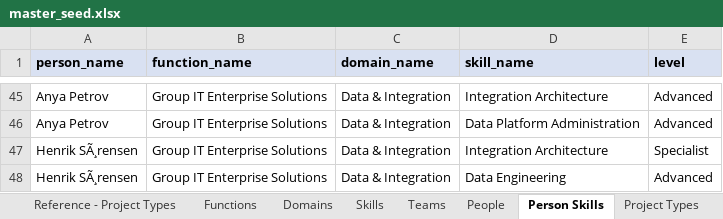
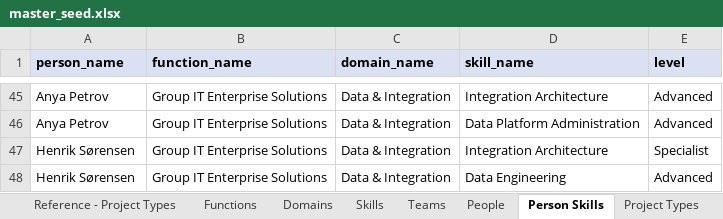
Before and after one commit to tim-pickup/ResourceForecastTool, an Excel workbook: seed/master_seed.xlsx, sheet Person Skills, drawn as a sheet; only a part is shown, gaps mark what is left out; values as stored, in another font and other column widths than the file's, no borders; the diff names each change by its address in the sheet, - before the commit and + after, or states it on an @@ line.

```diff
--- a/seed/master_seed.xlsx (sheet Person Skills)
+++ b/seed/master_seed.xlsx (sheet Person Skills)
-A47:A48 (person_name): Henrik SÃ¸rensen
+A47:A48 (person_name): Henrik Sørensen
```
Also changed, not shown: sheet Direct Demands, sheet Domains, sheet Projects, sheet Allocations, sheet Internal Requirements, sheet External Requirements, 2 more sheets, 6 other files.
